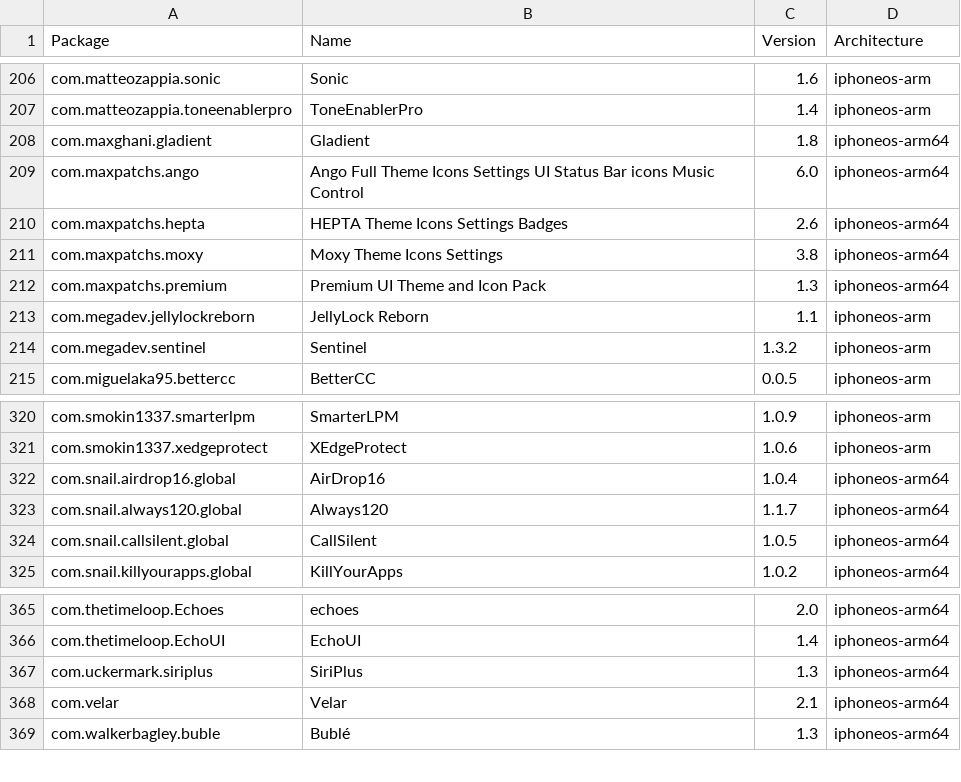
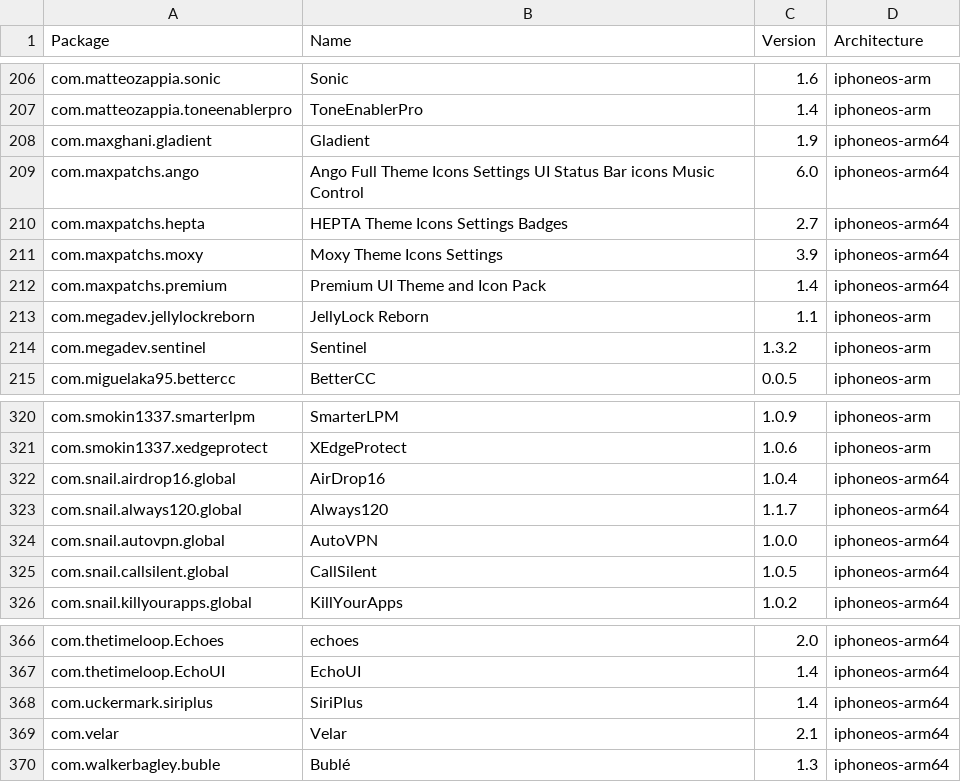
Before and after one commit to TrollStoreX/crc_bark, a CSV file: Library/Caches/com.nan.crc/5955f11057cbf31ca2ac3620a1be6dfe5b69dd4edd2714f225e3bb363c636dc5.csv, drawn as a sheet; only a part is shown, gaps mark what is left out.

```diff
--- a/Library/Caches/com.nan.crc/5955f11057cbf31ca2ac3620a1be6dfe5b69dd4edd2714f225e3bb363c636dc5.csv
+++ b/Library/Caches/com.nan.crc/5955f11057cbf31ca2ac3620a1be6dfe5b69dd4edd2714f225e3bb363c636dc5.csv
@@ -207,7 +207,7 @@ com.matteozappia.sonic,Sonic,1.6,iphoneos-arm
 com.matteozappia.toneenablerpro,ToneEnablerPro,1.4,iphoneos-arm
-com.maxghani.gladient,Gladient,1.8,iphoneos-arm64
+com.maxghani.gladient,Gladient,1.9,iphoneos-arm64
 com.maxpatchs.ango,Ango Full Theme Icons Settings UI Status Bar icons Music Control ,6.0,iphoneos-arm64
-com.maxpatchs.hepta,HEPTA Theme Icons Settings Badges,2.6,iphoneos-arm64
-com.maxpatchs.moxy,Moxy Theme Icons Settings,3.8,iphoneos-arm64
-com.maxpatchs.premium,Premium UI Theme and Icon Pack,1.3,iphoneos-arm64
+com.maxpatchs.hepta,HEPTA Theme Icons Settings Badges,2.7,iphoneos-arm64
+com.maxpatchs.moxy,Moxy Theme Icons Settings,3.9,iphoneos-arm64
+com.maxpatchs.premium,Premium UI Theme and Icon Pack,1.4,iphoneos-arm64
 com.megadev.jellylockreborn,JellyLock Reborn,1.1,iphoneos-arm
@@ -323,2 +323,3 @@ com.snail.airdrop16.global,AirDrop16,1.0.4,iphoneos-arm64
 com.snail.always120.global,Always120,1.1.7,iphoneos-arm64
+com.snail.autovpn.global,AutoVPN,1.0.0,iphoneos-arm64
 com.snail.callsilent.global,CallSilent,1.0.5,iphoneos-arm64
@@ -366,3 +367,3 @@ com.thetimeloop.Echoes,echoes,2.0,iphoneos-arm64
 com.thetimeloop.EchoUI,EchoUI,1.4,iphoneos-arm64
-com.uckermark.siriplus,SiriPlus,1.3,iphoneos-arm64
+com.uckermark.siriplus,SiriPlus,1.4,iphoneos-arm64
 com.velar,Velar,2.1,iphoneos-arm64
```
